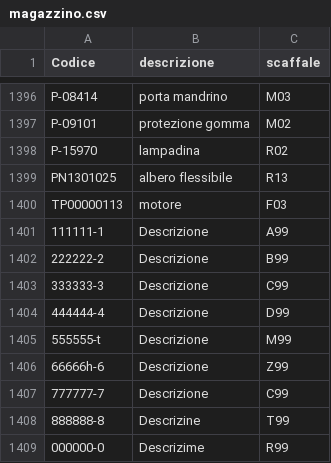
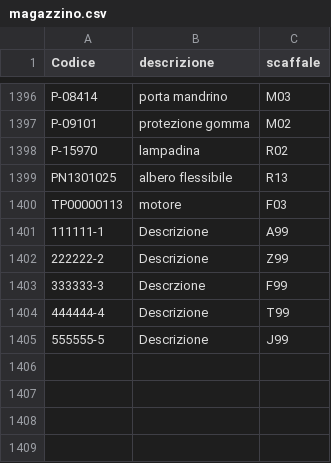
Before and after one commit to marcelloemme/elettromeccanica-maranzan, a CSV file: magazzino.csv, drawn as a sheet; only a part is shown, gaps mark what is left out.

```diff
--- a/magazzino.csv
+++ b/magazzino.csv
@@ -1401,9 +1401,5 @@ TP00000113,motore,F03
 111111-1,Descrizione,A99
-222222-2,Descrizione,B99
-333333-3,Descrizione,C99
-444444-4,Descrizione,D99
-555555-t,Descrizione,M99
-66666h-6,Descrizione,Z99
-777777-7,Descrizione,C99
-888888-8,Descrizine,T99
-000000-0,Descrizime,R99
+222222-2,Descrizione,Z99
+333333-3,Descrzione,F99
+444444-4,Descrizione,T99
+555555-5,Descrizione,J99
```
